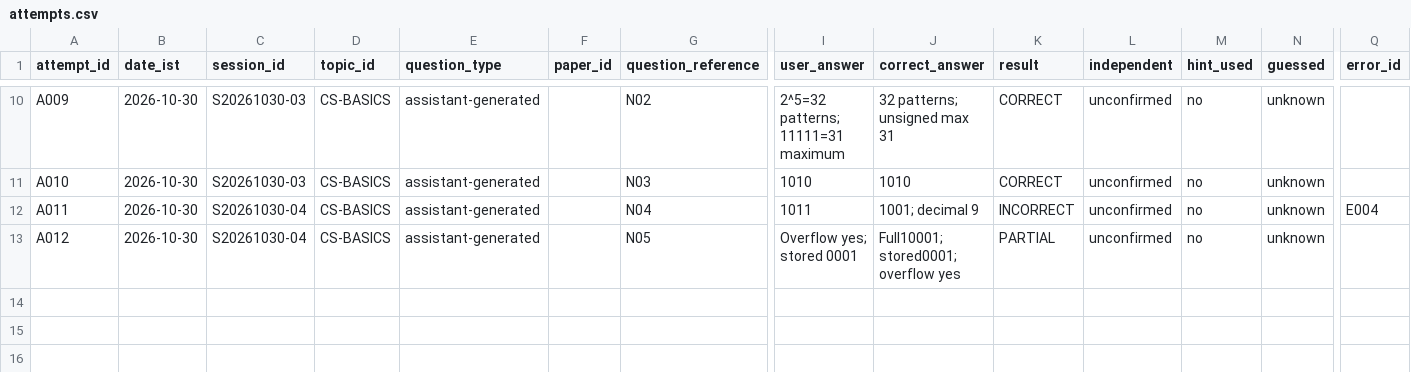
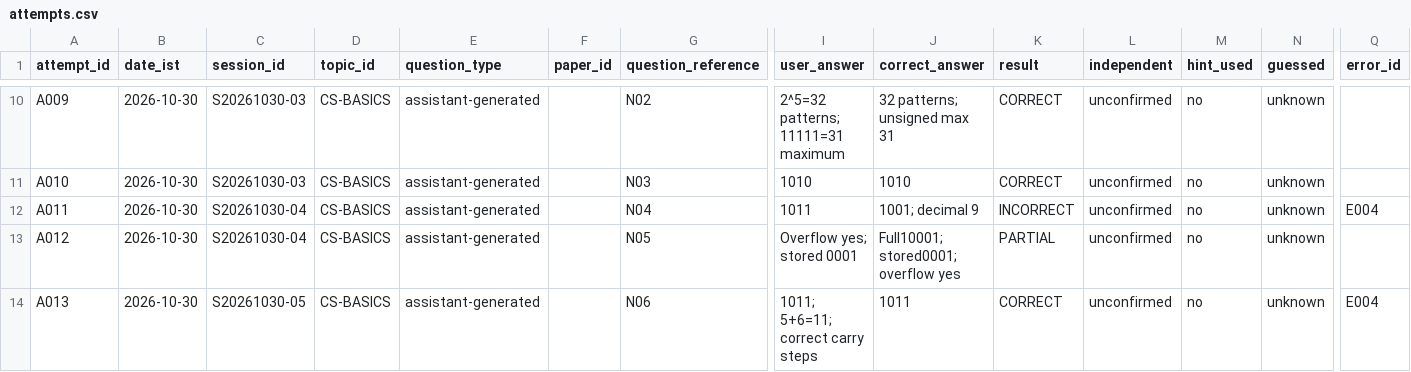
Before and after one commit to akashtiwari2/dsssb, a CSV file: tracking/attempts.csv, drawn as a sheet; only a part is shown, gaps mark what is left out; rows hold the shown columns only; the diff names each change by its address in the sheet, - before the commit and + after, or states it on an @@ line.

Commit message:
Record successful carry repair and advance to timed logic practice

```diff
--- a/tracking/attempts.csv
+++ b/tracking/attempts.csv
+row 14: A013 | 2026-10-30 | S20261030-05 | CS-BASICS | assistant-generated |  | N06 | 1011; 5+6=11; correct carry steps | 1011 | CORRECT | unconfirmed | no | unknown | E004
```
Also changed, not shown: tracking/errors.csv, tracking/topics.csv, 6 other files.
